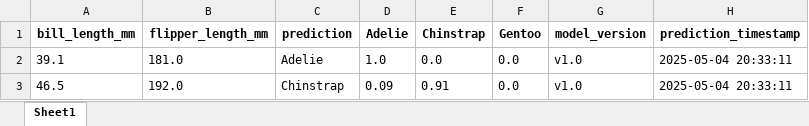
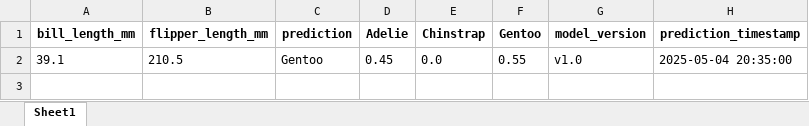
Before and after one commit to Slimcent/Penguis_Classifier, an Excel workbook: Github_Prediction_Storage/predictions.xlsx, sheet Sheet1, drawn as a sheet; values as stored, in another font and other column widths than the file's, no borders; the diff names each change by its address in the sheet, - before the commit and + after, or states it on an @@ line.

Commit message:
Update prediction file: Github_Prediction_Storage/predictions.xlsx

```diff
--- a/Github_Prediction_Storage/predictions.xlsx (sheet Sheet1)
+++ b/Github_Prediction_Storage/predictions.xlsx (sheet Sheet1)
-B2 (flipper_length_mm): 181.0
+B2 (flipper_length_mm): 210.5
-C2 (prediction): Adelie
+C2 (prediction): Gentoo
-D2 (Adelie): 1.0
+D2 (Adelie): 0.45
-F2 (Gentoo): 0.0
+F2 (Gentoo): 0.55
-H2 (prediction_timestamp): 2025-05-04 20:33:11
+H2 (prediction_timestamp): 2025-05-04 20:35:00
-row 3: 46.5 | 192.0 | Chinstrap | 0.09 | 0.91 | 0.0 | v1.0 | 2025-05-04 20:33:11
```
